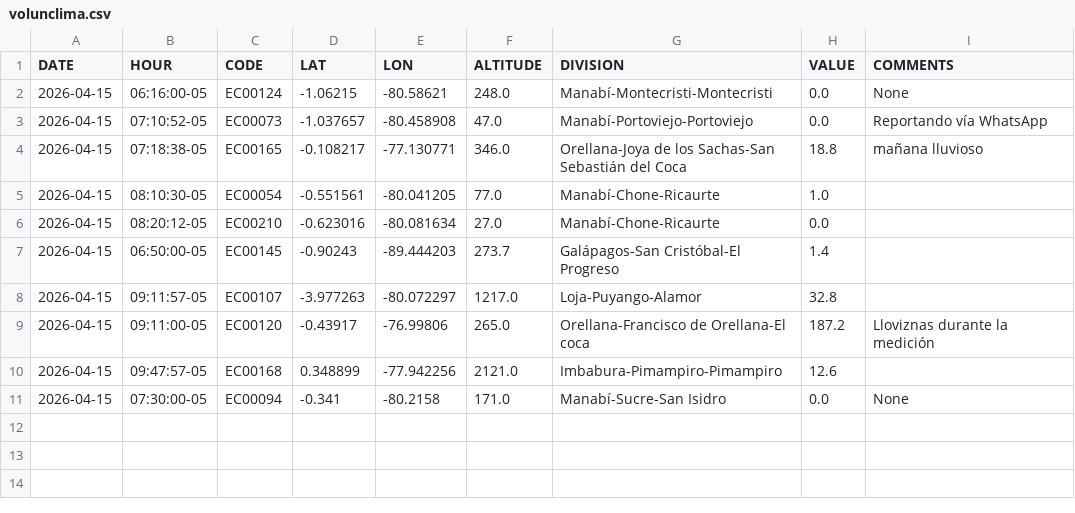
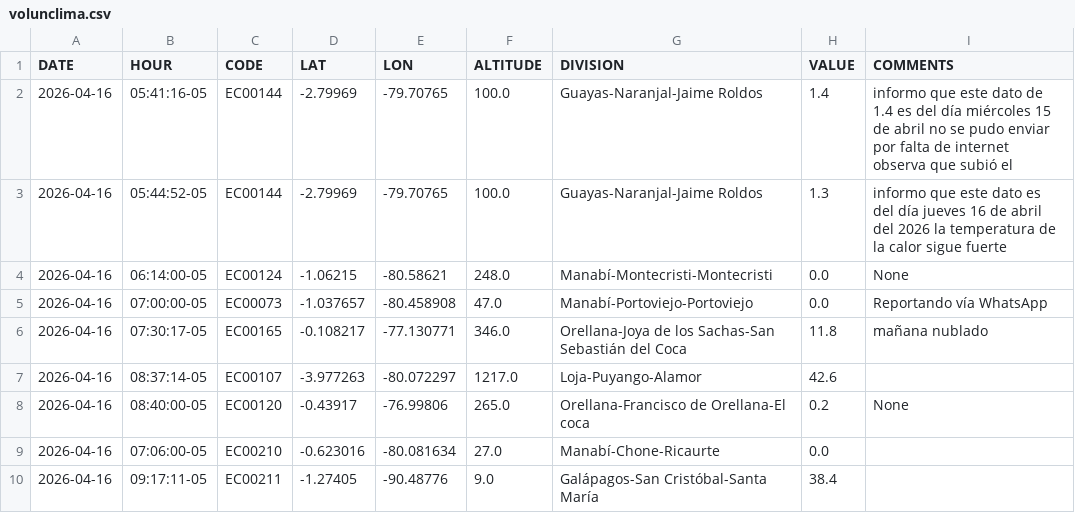
Before and after one commit to DPAINAMHI/tools, a CSV file: volunclima.csv, drawn as a sheet.

```diff
--- a/volunclima.csv
+++ b/volunclima.csv
@@ -1,11 +1,10 @@
 DATE,HOUR,CODE,LAT,LON,ALTITUDE,DIVISION,VALUE,COMMENTS
-2026-04-15,06:16:00-05,EC00124,-1.06215,-80.58621,248.0,Manabí-Montecristi-Montecristi,0.0,None
-2026-04-15,07:10:52-05,EC00073,-1.037657,-80.458908,47.0,Manabí-Portoviejo-Portoviejo,0.0,Reportando vía WhatsApp
-2026-04-15,07:18:38-05,EC00165,-0.108217,-77.130771,346.0,Orellana-Joya de los Sachas-San Sebastián del Coca,18.8,mañana lluvioso
-2026-04-15,08:10:30-05,EC00054,-0.551561,-80.041205,77.0,Manabí-Chone-Ricaurte,1.0,
-2026-04-15,08:20:12-05,EC00210,-0.623016,-80.081634,27.0,Manabí-Chone-Ricaurte,0.0,
-2026-04-15,06:50:00-05,EC00145,-0.90243,-89.444203,273.7,Galápagos-San Cristóbal-El Progreso,1.4,
-2026-04-15,09:11:57-05,EC00107,-3.977263,-80.072297,1217.0,Loja-Puyango-Alamor,32.8,
-2026-04-15,09:11:00-05,EC00120,-0.43917,-76.99806,265.0,Orellana-Francisco de Orellana-El coca,187.2,Lloviznas durante la medición
-2026-04-15,09:47:57-05,EC00168,0.348899,-77.942256,2121.0,Imbabura-Pimampiro-Pimampiro,12.6,
-2026-04-15,07:30:00-05,EC00094,-0.341,-80.2158,171.0,Manabí-Sucre-San Isidro,0.0,None
+2026-04-16,05:41:16-05,EC00144,-2.79969,-79.70765,100.0,Guayas-Naranjal-Jaime Roldos,1.4,informo que este dato de 1.4 es del día miércoles 15 de abril no se pudo enviar por falta de internet observa que subió el
+2026-04-16,05:44:52-05,EC00144,-2.79969,-79.70765,100.0,Guayas-Naranjal-Jaime Roldos,1.3,informo que este dato es del día jueves 16 de abril del 2026 la temperatura de la calor sigue fuerte
+2026-04-16,06:14:00-05,EC00124,-1.06215,-80.58621,248.0,Manabí-Montecristi-Montecristi,0.0,None
+2026-04-16,07:00:00-05,EC00073,-1.037657,-80.458908,47.0,Manabí-Portoviejo-Portoviejo,0.0,Reportando vía WhatsApp
+2026-04-16,07:30:17-05,EC00165,-0.108217,-77.130771,346.0,Orellana-Joya de los Sachas-San Sebastián del Coca,11.8,mañana nublado
+2026-04-16,08:37:14-05,EC00107,-3.977263,-80.072297,1217.0,Loja-Puyango-Alamor,42.6,
+2026-04-16,08:40:00-05,EC00120,-0.43917,-76.99806,265.0,Orellana-Francisco de Orellana-El coca,0.2,None
+2026-04-16,07:06:00-05,EC00210,-0.623016,-80.081634,27.0,Manabí-Chone-Ricaurte,0.0,
+2026-04-16,09:17:11-05,EC00211,-1.27405,-90.48776,9.0,Galápagos-San Cristóbal-Santa María ,38.4,
```
Also changed, not shown: 1 other file.
